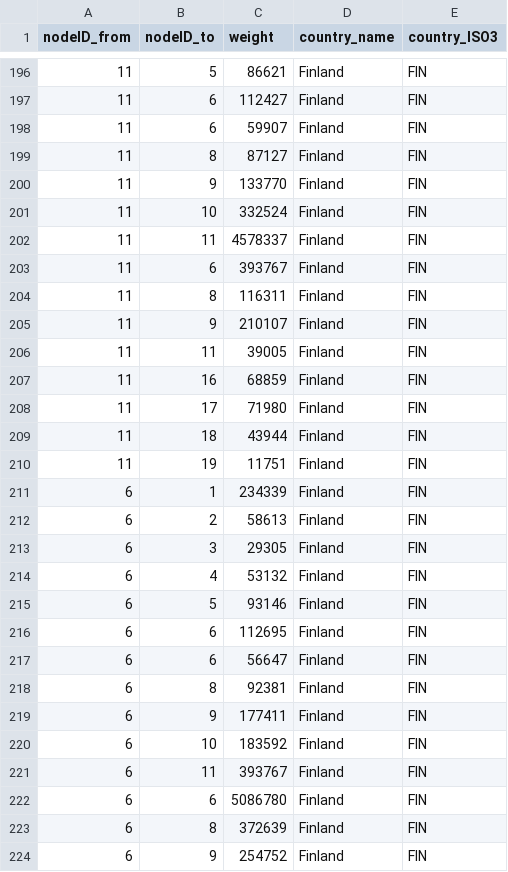
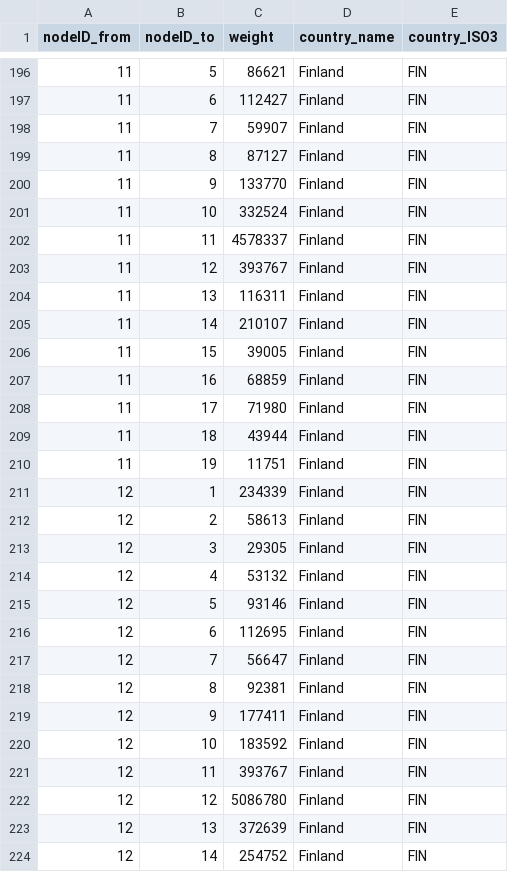
Before and after one commit to paololapo/ComplexNetworks_projects, a CSV file: data/task_44/networks/FIN_edges.csv, drawn as a sheet; only a part is shown, gaps mark what is left out; the diff covers the shown part only.

```diff
--- a/data/task_44/networks/FIN_edges.csv
+++ b/data/task_44/networks/FIN_edges.csv
@@ -197,3 +197,3 @@
 11,6,112427,"Finland","FIN"
-11,6,59907,"Finland","FIN"
+11,7,59907,"Finland","FIN"
 11,8,87127,"Finland","FIN"
@@ -202,6 +202,6 @@
 11,11,4578337,"Finland","FIN"
-11,6,393767,"Finland","FIN"
-11,8,116311,"Finland","FIN"
-11,9,210107,"Finland","FIN"
-11,11,39005,"Finland","FIN"
+11,12,393767,"Finland","FIN"
+11,13,116311,"Finland","FIN"
+11,14,210107,"Finland","FIN"
+11,15,39005,"Finland","FIN"
 11,16,68859,"Finland","FIN"
@@ -210,15 +210,15 @@
 11,19,11751,"Finland","FIN"
-6,1,234339,"Finland","FIN"
-6,2,58613,"Finland","FIN"
-6,3,29305,"Finland","FIN"
-6,4,53132,"Finland","FIN"
-6,5,93146,"Finland","FIN"
-6,6,112695,"Finland","FIN"
-6,6,56647,"Finland","FIN"
-6,8,92381,"Finland","FIN"
-6,9,177411,"Finland","FIN"
-6,10,183592,"Finland","FIN"
-6,11,393767,"Finland","FIN"
-6,6,5086780,"Finland","FIN"
-6,8,372639,"Finland","FIN"
-6,9,254752,"Finland","FIN"
+12,1,234339,"Finland","FIN"
+12,2,58613,"Finland","FIN"
+12,3,29305,"Finland","FIN"
+12,4,53132,"Finland","FIN"
+12,5,93146,"Finland","FIN"
+12,6,112695,"Finland","FIN"
+12,7,56647,"Finland","FIN"
+12,8,92381,"Finland","FIN"
+12,9,177411,"Finland","FIN"
+12,10,183592,"Finland","FIN"
+12,11,393767,"Finland","FIN"
+12,12,5086780,"Finland","FIN"
+12,13,372639,"Finland","FIN"
+12,14,254752,"Finland","FIN"
```
Also changed, not shown: 167 edited cells elsewhere in this file, data/task_44/networks/DEU_nodes.csv, data/task_44/networks/FRA_edges.csv, 18 other files.
